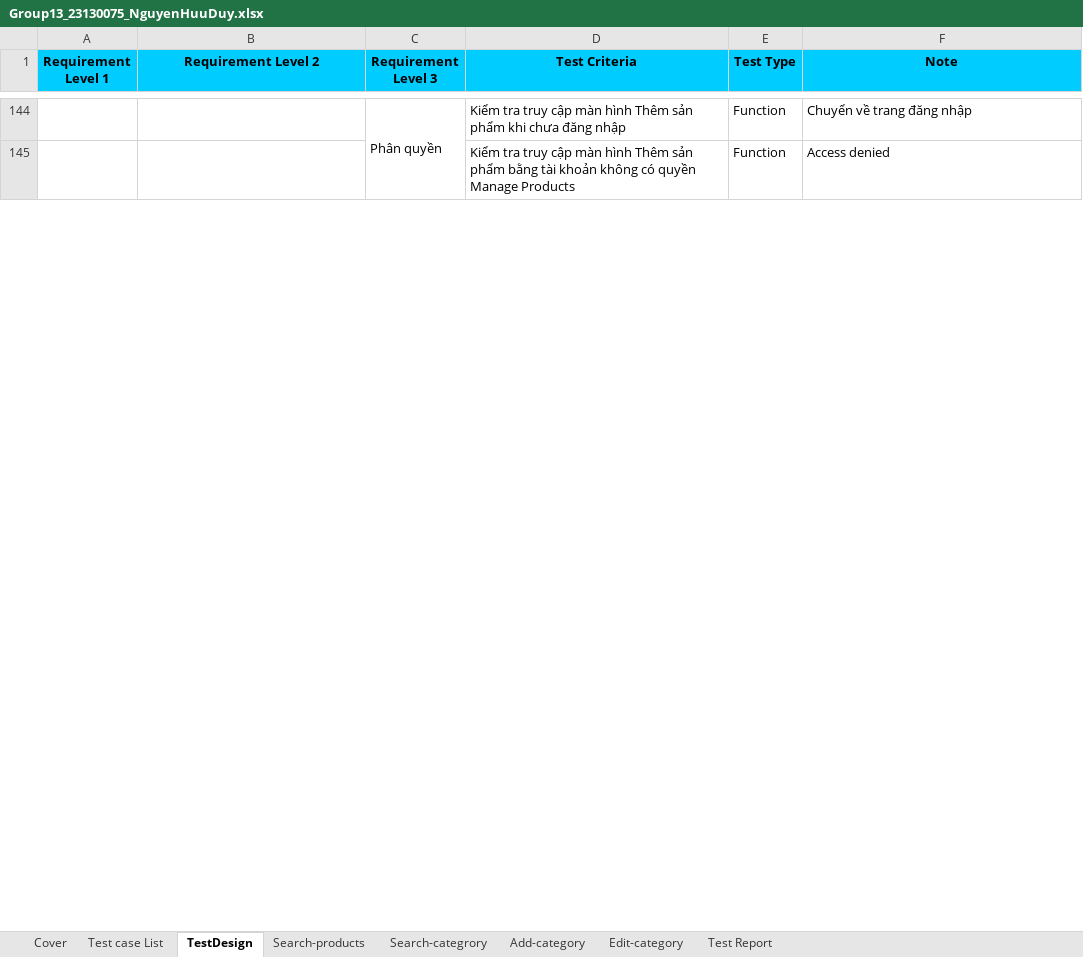
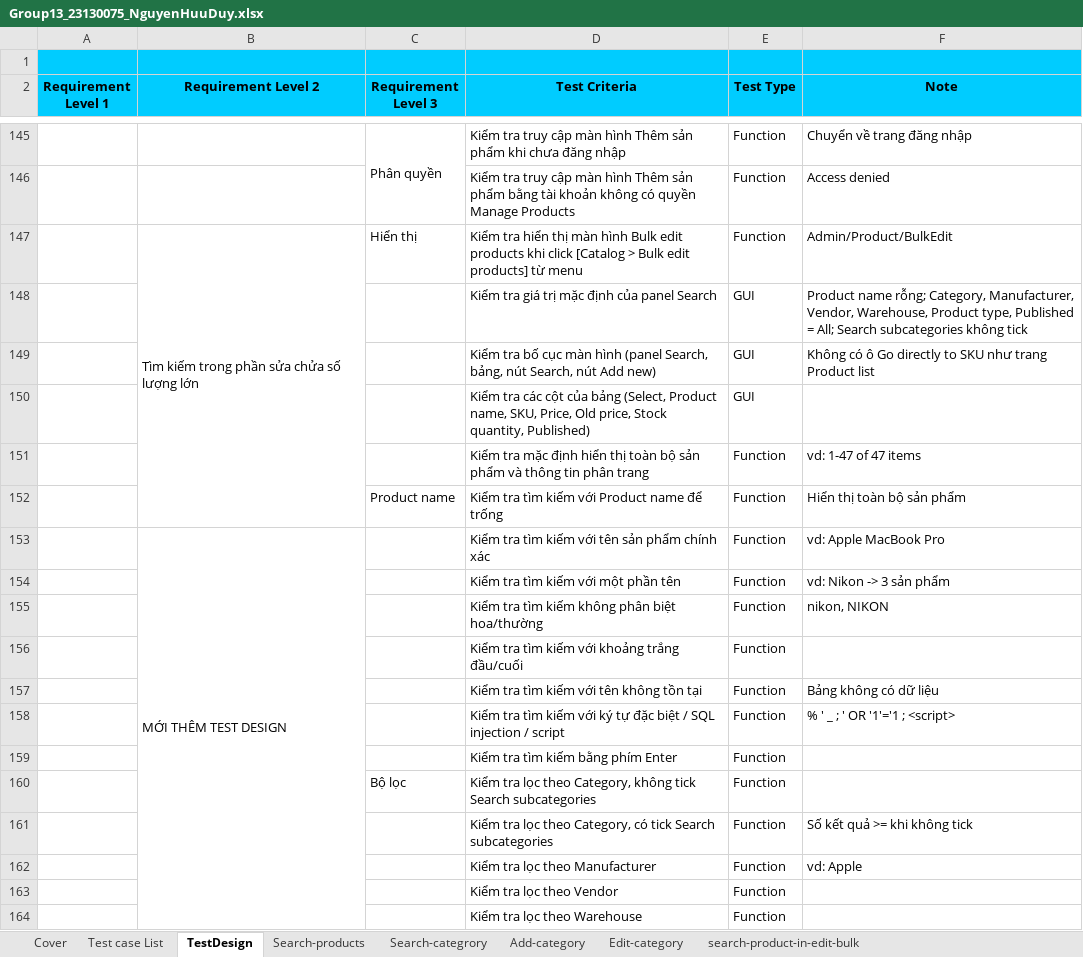
Before and after one commit to thanhtruc379994/Tester, an Excel workbook: 23130075_NguyenHuuDuy/Group13_23130075_NguyenHuuDuy.xlsx, sheet TestDesign, drawn as a sheet; only a part is shown, gaps mark what is left out; values as stored, in another font and other column widths than the file's, no borders; charts and pictures not drawn; the diff covers the shown part only; the diff names each change by its address in the sheet, - before the commit and + after, or states it on an @@ line.

Commit message:
Nguyen Huu Duy fix sript automation test done.

```diff
--- a/23130075_NguyenHuuDuy/Group13_23130075_NguyenHuuDuy.xlsx (sheet TestDesign)
+++ b/23130075_NguyenHuuDuy/Group13_23130075_NguyenHuuDuy.xlsx (sheet TestDesign)
+sheet tab: search-product-in-edit-bulk
+row 1: (empty)
+row 147:  | Tìm kiếm trong phần sửa chửa số lượng lớn | Hiển thị | Kiểm tra hiển thị màn hình Bulk edit products khi click [Catalog > Bulk edit products] từ menu | Function | Admin/Product/BulkEdit
+row 148:  |  |  | Kiểm tra giá trị mặc định của panel Search | GUI | Product name rỗng; Category, Manufacturer, Vendor, Warehouse, Product type, Published = All; Search subcategories không tick
+row 149:  |  |  | Kiểm tra bố cục màn hình (panel Search, bảng, nút Search, nút Add new) | GUI | Không có ô Go directly to SKU như trang Product list
+row 150:  |  |  | Kiểm tra các cột của bảng (Select, Product name, SKU, Price, Old price, Stock quantity, Published) | GUI
+row 151:  |  |  | Kiểm tra mặc định hiển thị toàn bộ sản phẩm và thông tin phân trang | Function | vd: 1-47 of 47 items
+row 152:  |  | Product name | Kiểm tra tìm kiếm với Product name để trống | Function | Hiển thị toàn bộ sản phẩm
+row 153:  | MỚI THÊM TEST DESIGN |  | Kiểm tra tìm kiếm với tên sản phẩm chính xác | Function | vd: Apple MacBook Pro
+row 154:  |  |  | Kiểm tra tìm kiếm với một phần tên | Function | vd: Nikon -> 3 sản phẩm
+row 155:  |  |  | Kiểm tra tìm kiếm không phân biệt hoa/thường | Function | nikon, NIKON
+row 156:  |  |  | Kiểm tra tìm kiếm với khoảng trắng đầu/cuối | Function
+row 157:  |  |  | Kiểm tra tìm kiếm với tên không tồn tại | Function | Bảng không có dữ liệu
+row 158:  |  |  | Kiểm tra tìm kiếm với ký tự đặc biệt / SQL injection / script | Function | % ' _ ; ' OR '1'='1 ; <script>
+row 159:  |  |  | Kiểm tra tìm kiếm bằng phím Enter | Function
+row 160:  |  | Bộ lọc | Kiểm tra lọc theo Category, không tick Search subcategories | Function
+row 161:  |  |  | Kiểm tra lọc theo Category, có tick Search subcategories | Function | Số kết quả >= khi không tick
+row 162:  |  |  | Kiểm tra lọc theo Manufacturer | Function | vd: Apple
+row 163:  |  |  | Kiểm tra lọc theo Vendor | Function
+row 164:  |  |  | Kiểm tra lọc theo Warehouse | Function
```
Also changed, not shown: 57 added rows elsewhere in this sheet, sheet Search-products, sheet Search-categrory, sheet Add-category, sheet Edit-category, sheet Test Report, other sheet tabs, formulas that keep their value, charts or pictures, 8 other files.
